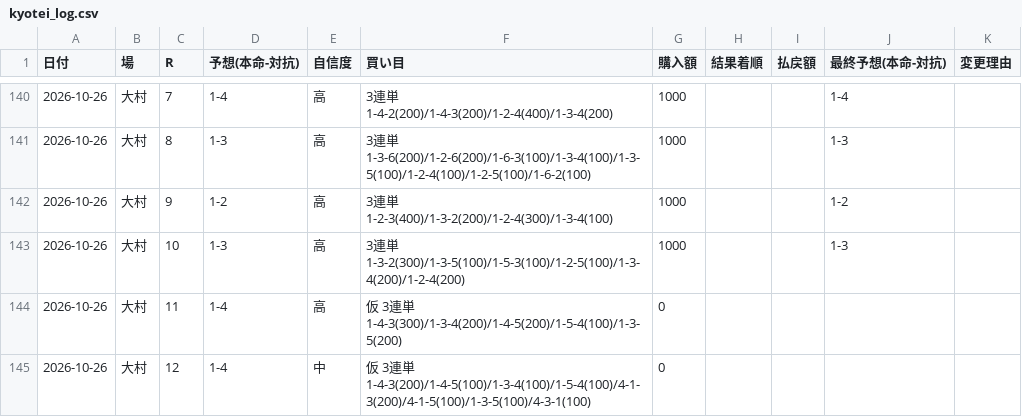
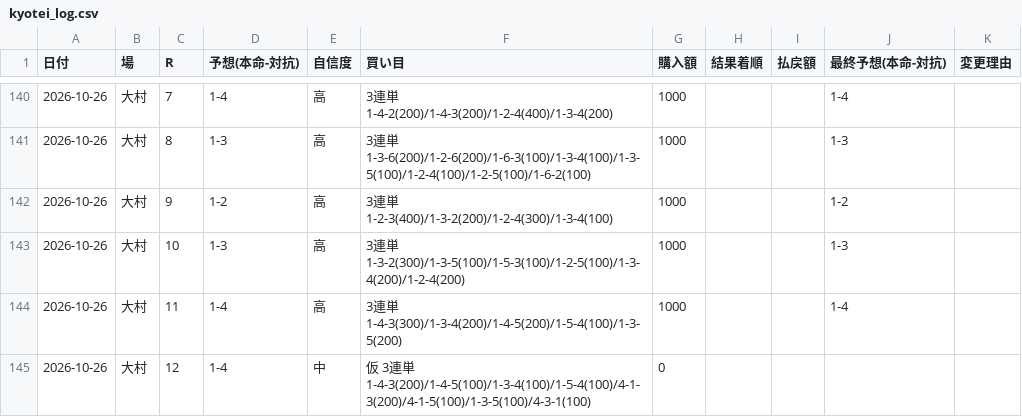
Before and after one commit to KANOENDO/kyotei-yosou, a CSV file: kyotei_log.csv, drawn as a sheet; only a part is shown, gaps mark what is left out.

```diff
--- a/kyotei_log.csv
+++ b/kyotei_log.csv
@@ -143,3 +143,3 @@
 2026-10-26,大村,10,1-3,高,3連単 1-3-2(300)/1-3-5(100)/1-5-3(100)/1-2-5(100)/1-3-4(200)/1-2-4(200),1000,,,1-3,
-2026-10-26,大村,11,1-4,高,仮 3連単 1-4-3(300)/1-3-4(200)/1-4-5(200)/1-5-4(100)/1-3-5(200),0,,,,
+2026-10-26,大村,11,1-4,高,3連単 1-4-3(300)/1-3-4(200)/1-4-5(200)/1-5-4(100)/1-3-5(200),1000,,,1-4,
 2026-10-26,大村,12,1-4,中,仮 3連単 1-4-3(200)/1-4-5(100)/1-3-4(100)/1-5-4(100)/4-1-3(200)/4-1-5(100)/1-3-5(100)/4-3-1(100),0,,,,
```
Also changed, not shown: 1 other file.
